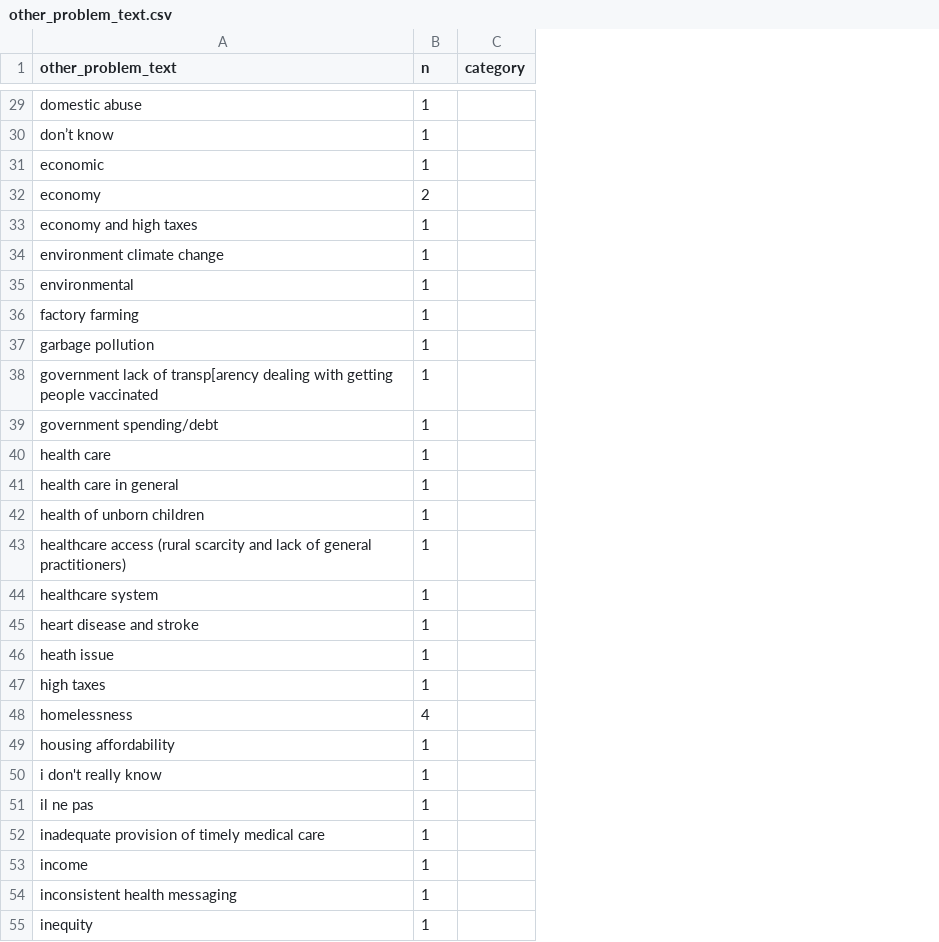
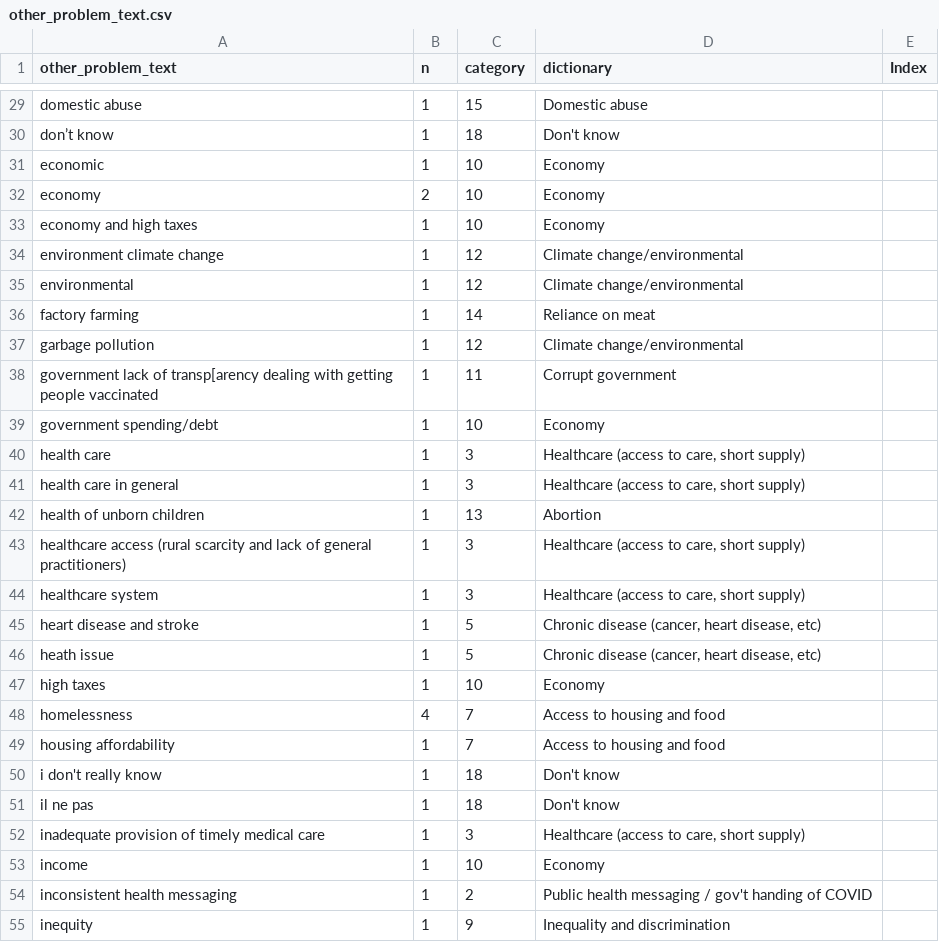
Before and after one commit to M-Arp/public-health-canada, a CSV file: data/other_problem_text.csv, drawn as a sheet; only a part is shown, gaps mark what is left out; the diff covers the shown part only; the diff names each change by its address in the sheet, - before the commit and + after, or states it on an @@ line.

Commit message:
Worked and completed first draft of recoding responses to the most important problem question.

```diff
--- a/data/other_problem_text.csv
+++ b/data/other_problem_text.csv
+column D (dictionary), rows 29-55: Domestic abuse | Don't know | Economy | Economy | Economy | Climate change/environmental | Climate change/environmental | Reliance on meat | Climate change/environmental | Corrupt government | Economy | Healthcare (access to care, short supply) | Healthcare (access to care, short supply) | Abortion | Healthcare (access to care, short supply) | Healthcare (access to care, short supply) | Chronic disease (cancer, heart disease, etc) | Chronic disease (cancer, heart disease, etc) | Economy | Access to housing and food | Access to housing and food | Don't know | Don't know | Healthcare (access to care, short supply) | Economy | Public health messaging / gov't handing of COVID | Inequality and discrimination
+column E (Index), empty
-C29 (category): (empty)
+C29 (category): 15
-C30 (category): (empty)
+C30 (category): 18
-C31:C33 (category): (empty)
+C31:C33 (category): 10
-C34:C35 (category): (empty)
+C34:C35 (category): 12
-C36 (category): (empty)
+C36 (category): 14
-C37 (category): (empty)
+C37 (category): 12
-C38 (category): (empty)
+C38 (category): 11
-C39 (category): (empty)
+C39 (category): 10
-C40:C41 (category): (empty)
+C40:C41 (category): 3
-C42 (category): (empty)
+C42 (category): 13
-C43:C44 (category): (empty)
+C43:C44 (category): 3
-C45:C46 (category): (empty)
+C45:C46 (category): 5
-C47 (category): (empty)
+C47 (category): 10
-C48:C49 (category): (empty)
+C48:C49 (category): 7
-C50:C51 (category): (empty)
+C50:C51 (category): 18
-C52 (category): (empty)
+C52 (category): 3
-C53 (category): (empty)
+C53 (category): 10
-C54 (category): (empty)
+C54 (category): 2
-C55 (category): (empty)
+C55 (category): 9
```
Also changed, not shown: 78 edited cells elsewhere in this file.
